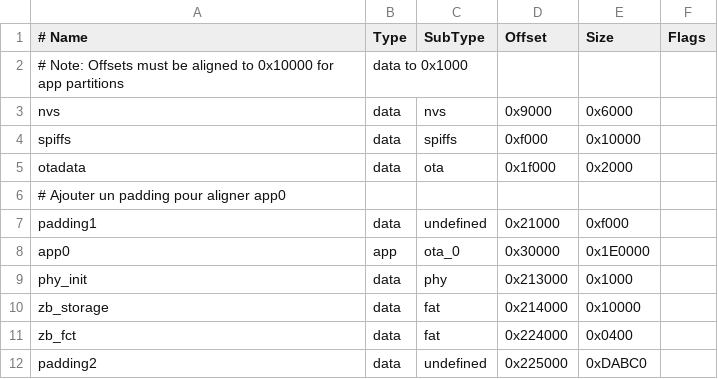
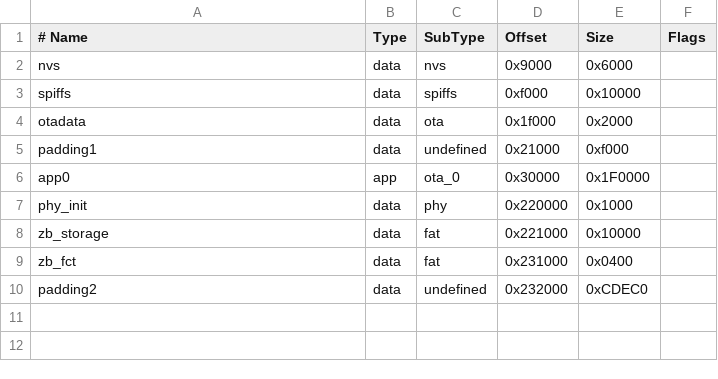
Before and after one commit to Noyax-37/esp_zigbee_chauff_w100, a CSV file: partitions.csv, drawn as a sheet.

```diff
--- a/partitions.csv
+++ b/partitions.csv
@@ -1,3 +1,2 @@
 # Name,   Type, SubType, Offset,  Size, Flags
-# Note: Offsets must be aligned to 0x10000 for app partitions, data to 0x1000
 nvs,      data, nvs,     0x9000,  0x6000,
@@ -5,8 +4,7 @@ spiffs,   data, spiffs,  0xf000,  0x10000,
 otadata,  data, ota,     0x1f000, 0x2000,
-# Ajouter un padding pour aligner app0
 padding1, data, undefined, 0x21000, 0xf000,
-app0,     app,  ota_0,   0x30000, 0x1E0000,
-phy_init, data, phy,     0x213000, 0x1000,
-zb_storage,data, fat,    0x214000, 0x10000,
-zb_fct,   data, fat,     0x224000, 0x0400,
-padding2, data, undefined, 0x225000, 0xDABC0,
+app0,     app,  ota_0,   0x30000, 0x1F0000,
+phy_init, data, phy,     0x220000, 0x1000,
+zb_storage,data, fat,    0x221000, 0x10000,
+zb_fct,   data, fat,     0x231000, 0x0400,
+padding2, data, undefined, 0x232000, 0xCDEC0,
```
Also changed, not shown: 2 other files.
